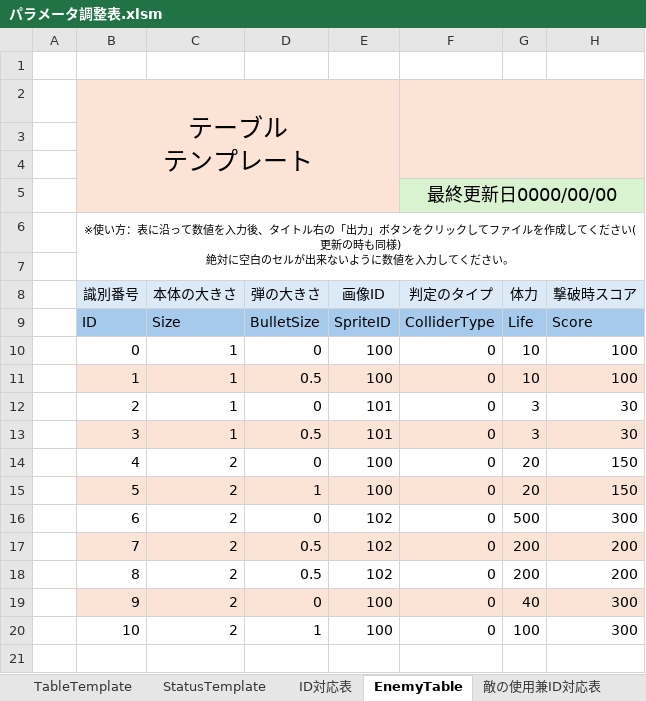
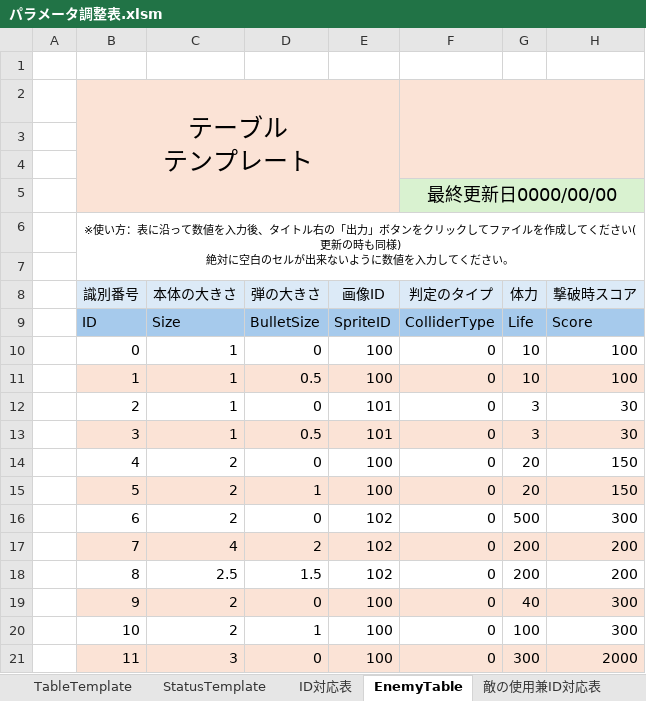
Before and after one commit to CharaMel495/Re_PigeonShooting, an Excel workbook: Assets/ParameterControll/パラメータ調整表.xlsm, sheet EnemyTable, drawn as a sheet; values as stored, in another font and other column widths than the file's, no borders; charts and pictures not drawn; the diff names each change by its address in the sheet, - before the commit and + after, or states it on an @@ line.

```diff
--- a/Assets/ParameterControll/パラメータ調整表.xlsm (sheet EnemyTable)
+++ b/Assets/ParameterControll/パラメータ調整表.xlsm (sheet EnemyTable)
-C17 (本体の大きさ): 2
+C17 (本体の大きさ): 4
-D17 (弾の大きさ): 0.5
+D17 (弾の大きさ): 2
-C18 (本体の大きさ): 2
+C18 (本体の大きさ): 2.5
-D18 (弾の大きさ): 0.5
+D18 (弾の大きさ): 1.5
+row 21:  | 11 | 3 | 0 | 100 | 0 | 300 | 2000
```
Also changed, not shown: sheet 敵の使用兼ID対応表, charts or pictures, 19 other files.
